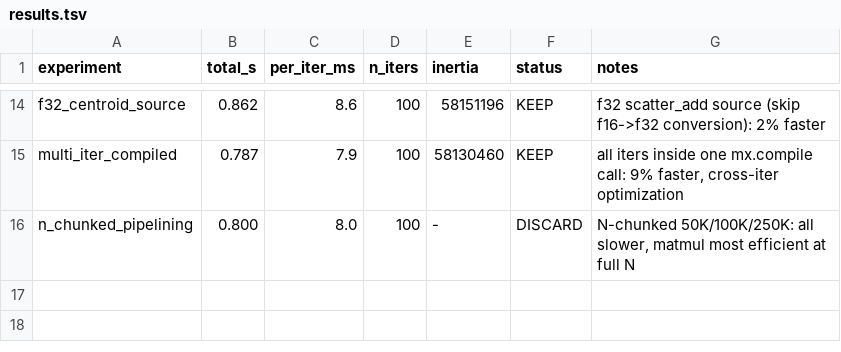
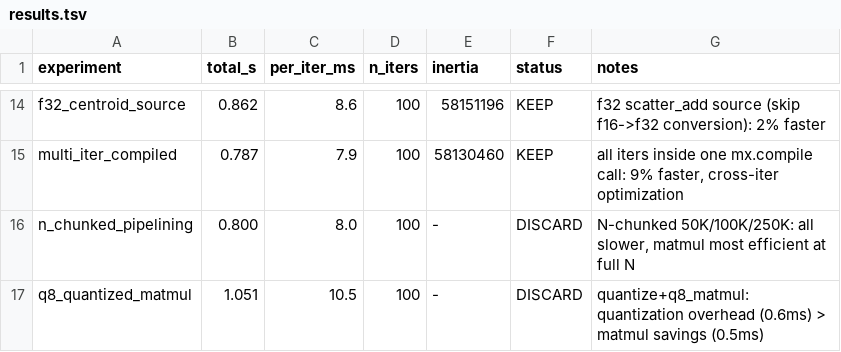
Before and after one commit to hanxiao/flash-kmeans-mlx, a TSV file: results.tsv, drawn as a sheet; only a part is shown, gaps mark what is left out; the diff names each change by its address in the sheet, - before the commit and + after, or states it on an @@ line.

Commit message:
record quantized matmul and N-chunked experiments (DISCARD)

```diff
--- a/results.tsv
+++ b/results.tsv
+row 17: q8_quantized_matmul | 1.051 | 10.5 | 100 | - | DISCARD | quantize+q8_matmul: quantization overhead (0.6ms) > matmul savings (0.5ms)
```
